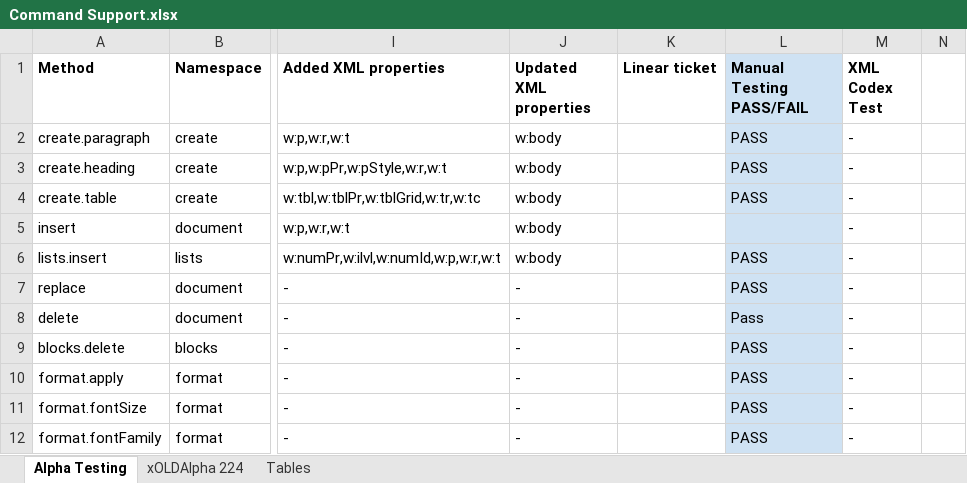
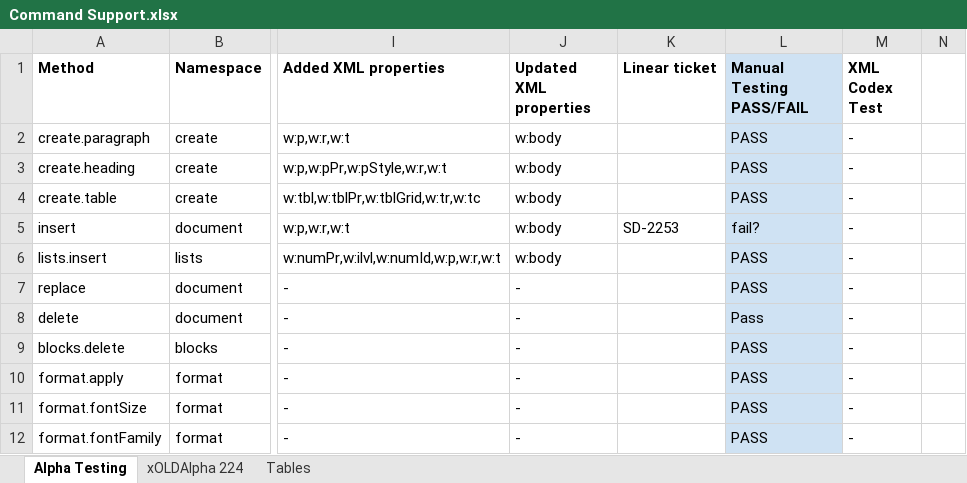
Before and after one commit to missysuperdoc/temp-doc-host, an Excel workbook: Reports/Command Support.xlsx, sheet Alpha Testing, drawn as a sheet; only a part is shown, gaps mark what is left out; values as stored, in another font and other column widths than the file's, no borders; the diff names each change by its address in the sheet, - before the commit and + after, or states it on an @@ line.

Commit message:
Update command support spreadsheet

```diff
--- a/Reports/Command Support.xlsx (sheet Alpha Testing)
+++ b/Reports/Command Support.xlsx (sheet Alpha Testing)
-K5 (Linear ticket): (empty)
+K5 (Linear ticket): SD-2253
-L5 (Manual Testing PASS/FAIL): (empty)
+L5 (Manual Testing PASS/FAIL): fail?
```
